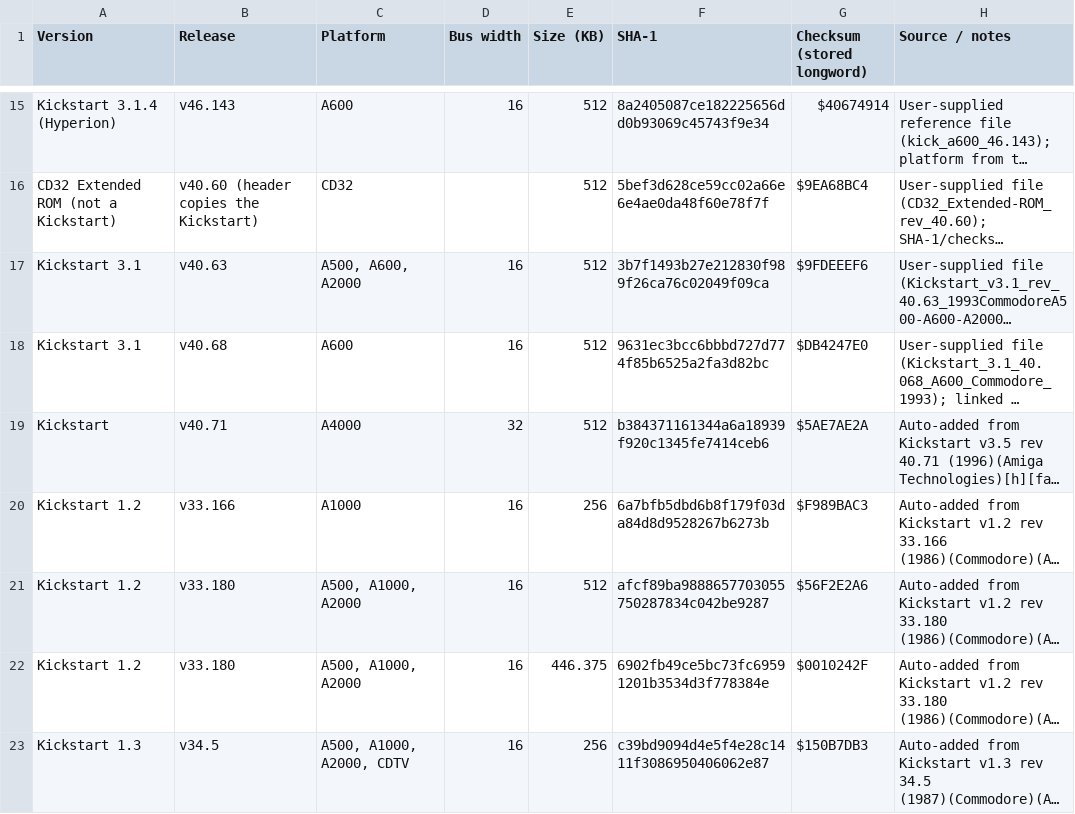
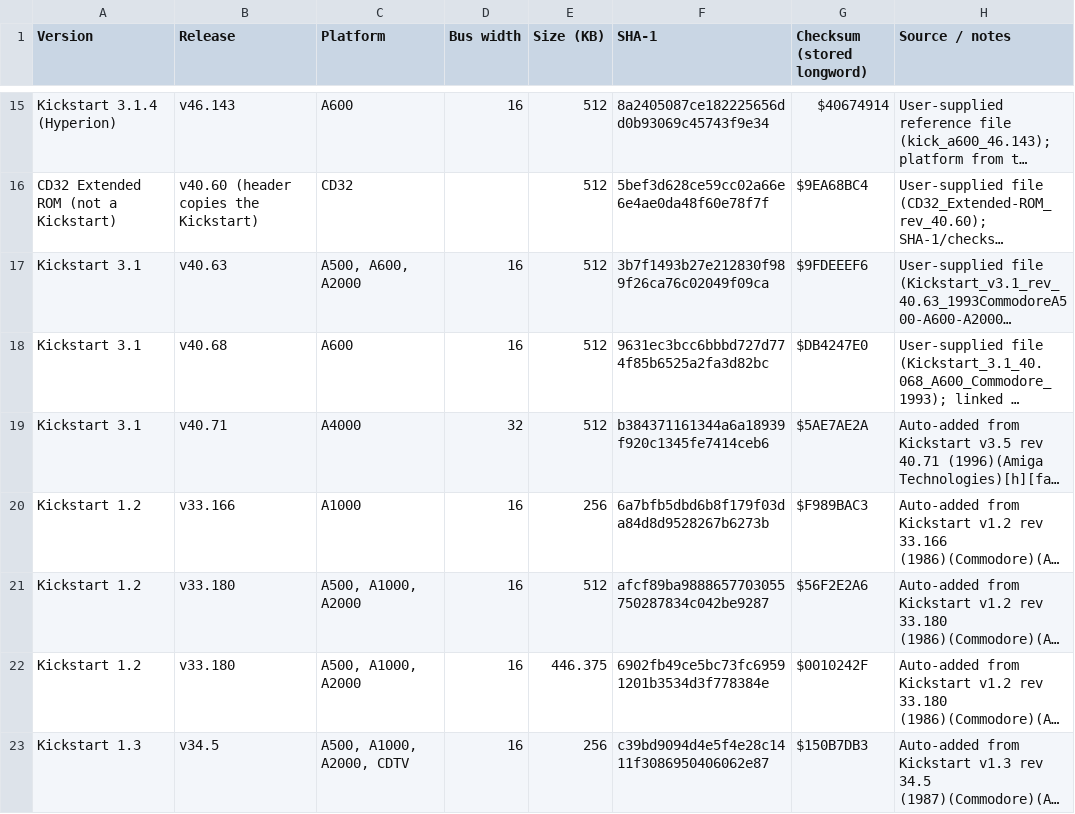
Before and after one commit to thepillock/kicktart, a CSV file: known-kickstarts.csv, drawn as a sheet; only a part is shown, gaps mark what is left out; long unchanged cells end in …; the diff names each change by its address in the sheet, - before the commit and + after, or states it on an @@ line.

Commit message:
Update known-kickstarts.csv

```diff
--- a/known-kickstarts.csv
+++ b/known-kickstarts.csv
-A19 (Version): Kickstart
+A19 (Version): Kickstart 3.1
```
